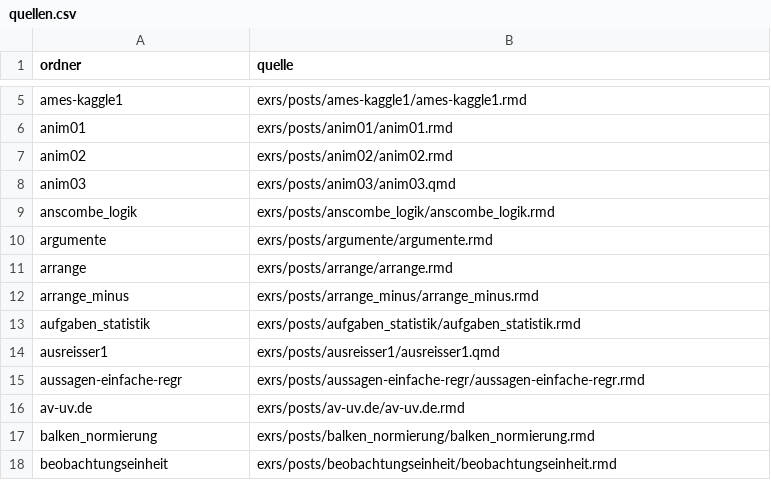
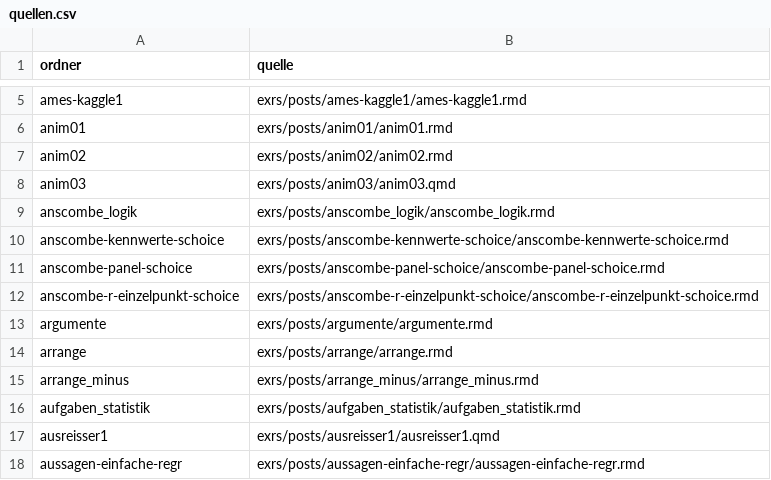
Before and after one commit to sebastiansauer/statistik1-aufgabensammlung, a CSV file: quiz/quellen.csv, drawn as a sheet; only a part is shown, gaps mark what is left out; the shorter side is filled out with more unchanged rows.

```diff
--- a/quiz/quellen.csv
+++ b/quiz/quellen.csv
@@ -9,2 +9,5 @@
 "anscombe_logik","exrs/posts/anscombe_logik/anscombe_logik.rmd"
+"anscombe-kennwerte-schoice","exrs/posts/anscombe-kennwerte-schoice/anscombe-kennwerte-schoice.rmd"
+"anscombe-panel-schoice","exrs/posts/anscombe-panel-schoice/anscombe-panel-schoice.rmd"
+"anscombe-r-einzelpunkt-schoice","exrs/posts/anscombe-r-einzelpunkt-schoice/anscombe-r-einzelpunkt-schoice.rmd"
 "argumente","exrs/posts/argumente/argumente.rmd"
```
Also changed, not shown: 4 other files.
